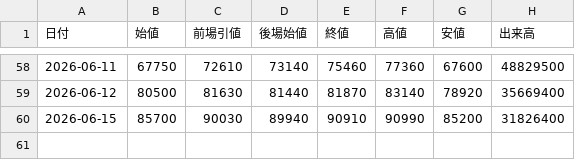
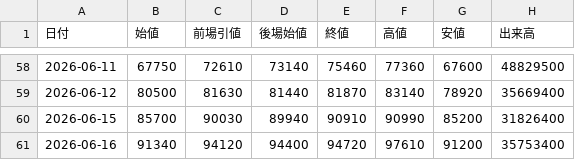
Before and after one commit to yayuta417/kioxia-stock-data, a CSV file: 日次サマリー.csv, drawn as a sheet; only a part is shown, gaps mark what is left out.

```diff
--- a/日次サマリー.csv
+++ b/日次サマリー.csv
@@ -60 +60,2 @@
 2026-06-15,85700,90030,89940,90910,90990,85200,31826400
+2026-06-16,91340,94120,94400,94720,97610,91200,35753400
```
Also changed, not shown: 1分足/285A_1分足_2026-06-15.csv, 5分足/285A_5分足_2026-06-15.csv, 2 other files.
